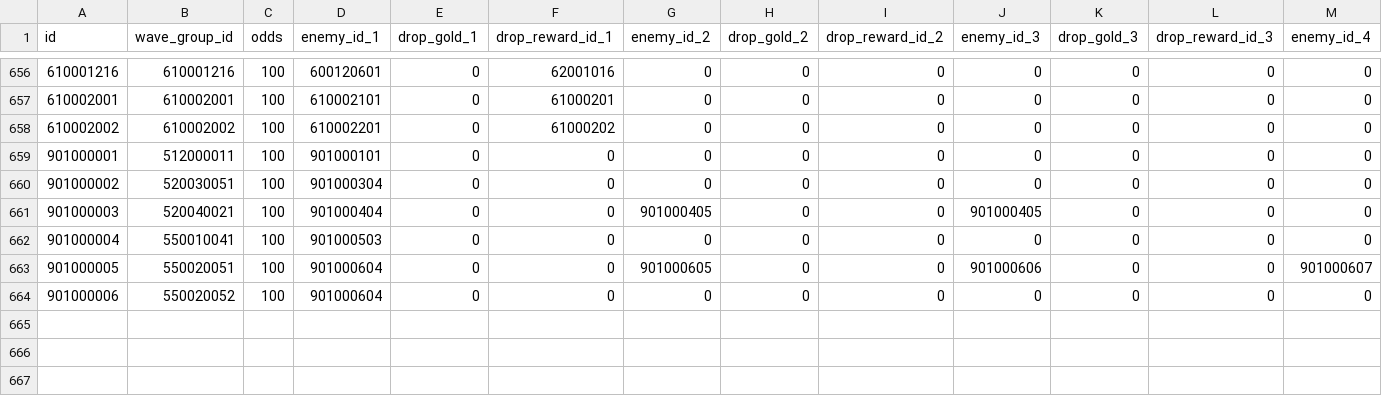
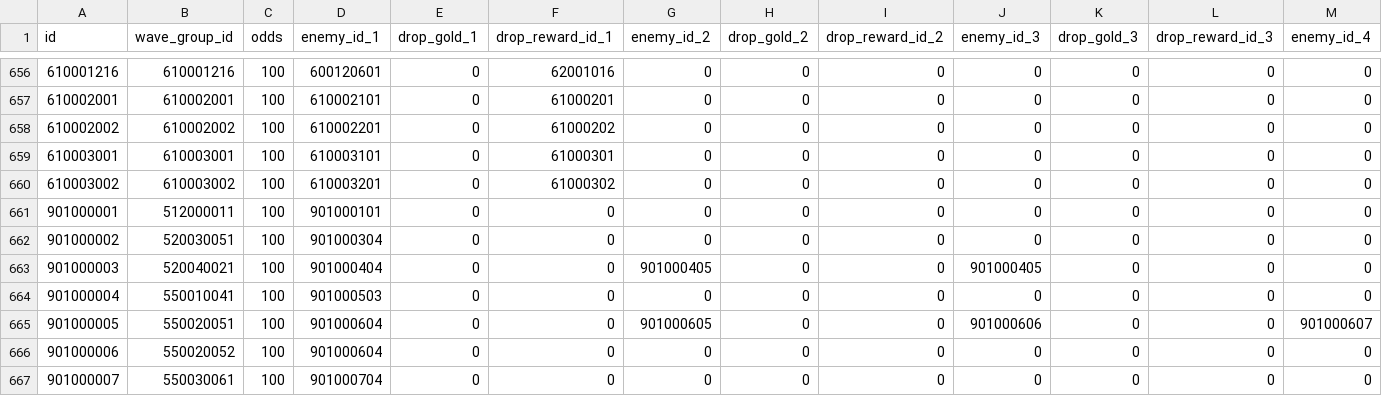
Before and after one commit to KariArisu/Priconne-GL-Data, a CSV file: wave_group_data.csv, drawn as a sheet; only a part is shown, gaps mark what is left out; rows hold the shown columns only; the diff names each change by its address in the sheet, - before the commit and + after, or states it on an @@ line.

```diff
--- a/wave_group_data.csv
+++ b/wave_group_data.csv
+row 659: 610003001 | 610003001 | 100 | 610003101 | 0 | 61000301 | 0 | 0 | 0 | 0 | 0 | 0 | 0
+row 660: 610003002 | 610003002 | 100 | 610003201 | 0 | 61000302 | 0 | 0 | 0 | 0 | 0 | 0 | 0
+row 667: 901000007 | 550030061 | 100 | 901000704 | 0 | 0 | 0 | 0 | 0 | 0 | 0 | 0 | 0
```
Also changed, not shown: 1 other file.
